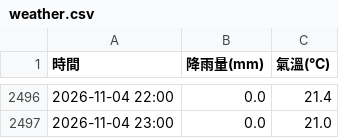
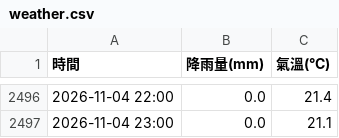
Before and after one commit to tim062480-create/ntu-youbike, a CSV file: data/weather.csv, drawn as a sheet; only a part is shown, gaps mark what is left out; the diff covers the shown part only.

```diff
--- a/data/weather.csv
+++ b/data/weather.csv
@@ -2496,2 +2496,2 @@
 2026-11-04 22:00,0.0,21.4
-2026-11-04 23:00,0.0,21.0
+2026-11-04 23:00,0.0,21.1
```
Also changed, not shown: 24 edited cells elsewhere in this file, data/validation.csv, 1 other file.
